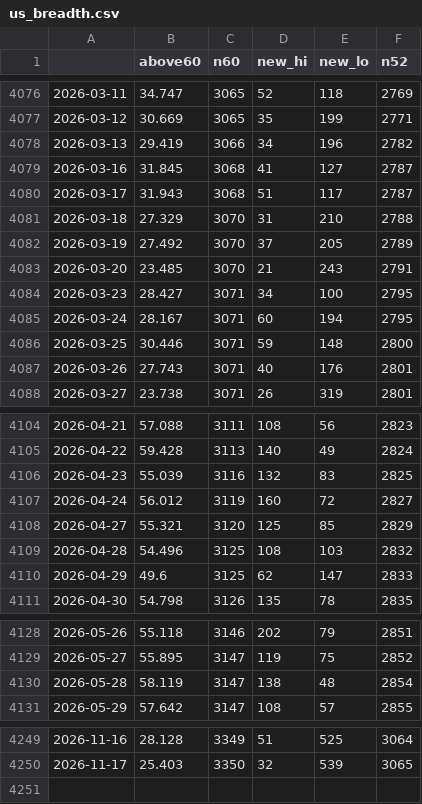
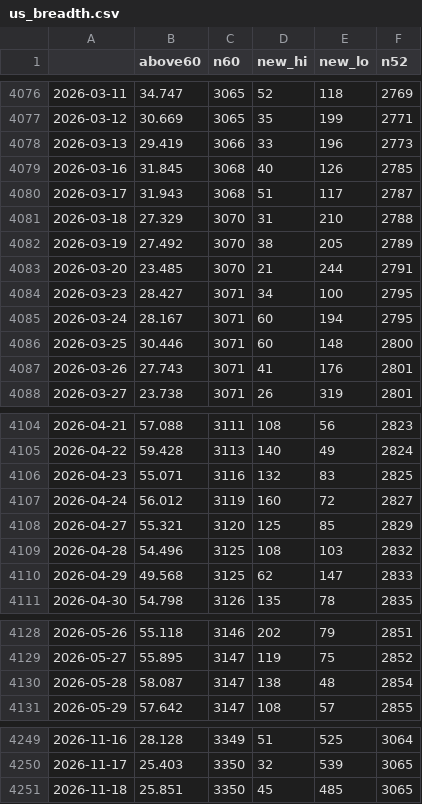
Before and after one commit to JH-src/kr-market-daily, a CSV file: data/fg/us_breadth.csv, drawn as a sheet; only a part is shown, gaps mark what is left out.

```diff
--- a/data/fg/us_breadth.csv
+++ b/data/fg/us_breadth.csv
@@ -4077,12 +4077,12 @@
 2026-03-12,30.669,3065,35,199,2771
-2026-03-13,29.419,3066,34,196,2782
-2026-03-16,31.845,3068,41,127,2787
+2026-03-13,29.419,3066,33,196,2773
+2026-03-16,31.845,3068,40,126,2785
 2026-03-17,31.943,3068,51,117,2787
 2026-03-18,27.329,3070,31,210,2788
-2026-03-19,27.492,3070,37,205,2789
-2026-03-20,23.485,3070,21,243,2791
+2026-03-19,27.492,3070,38,205,2789
+2026-03-20,23.485,3070,21,244,2791
 2026-03-23,28.427,3071,34,100,2795
 2026-03-24,28.167,3071,60,194,2795
-2026-03-25,30.446,3071,59,148,2800
-2026-03-26,27.743,3071,40,176,2801
+2026-03-25,30.446,3071,60,148,2800
+2026-03-26,27.743,3071,41,176,2801
 2026-03-27,23.738,3071,26,319,2801
@@ -4105,3 +4105,3 @@
 2026-04-22,59.428,3113,140,49,2824
-2026-04-23,55.039,3116,132,83,2825
+2026-04-23,55.071,3116,132,83,2825
 2026-04-24,56.012,3119,160,72,2827
@@ -4109,3 +4109,3 @@
 2026-04-28,54.496,3125,108,103,2832
-2026-04-29,49.6,3125,62,147,2833
+2026-04-29,49.568,3125,62,147,2833
 2026-04-30,54.798,3126,135,78,2835
@@ -4129,3 +4129,3 @@
 2026-05-27,55.895,3147,119,75,2852
-2026-05-28,58.119,3147,138,48,2854
+2026-05-28,58.087,3147,138,48,2854
 2026-05-29,57.642,3147,108,57,2855
@@ -4250 +4250,2 @@
 2026-11-17,25.403,3350,32,539,3065
+2026-11-18,25.851,3350,45,485,3065
```
Also changed, not shown: data/fg/fg_components.csv, data/fg/fg_daily.csv, 4 other files.
